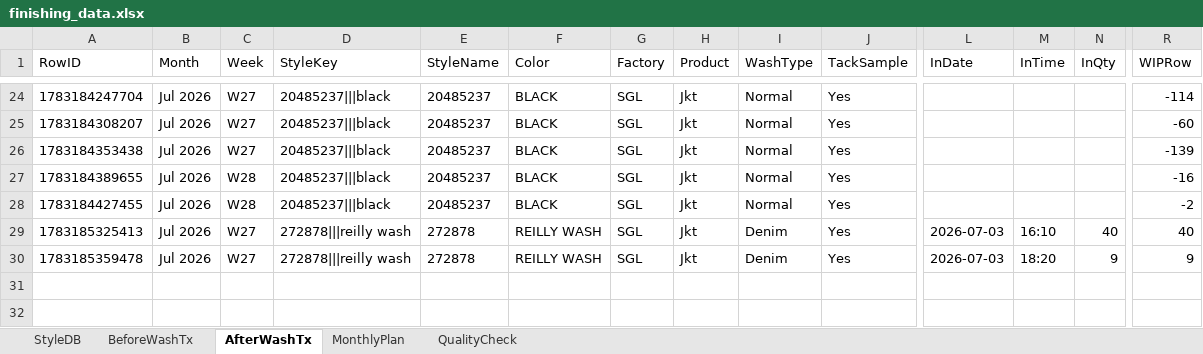
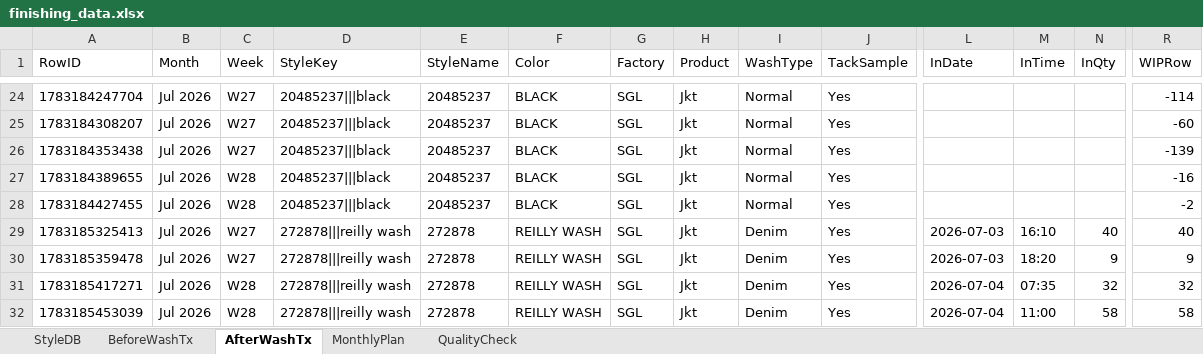
Before and after one commit to Ashen0923/finishing-tracker, an Excel workbook: finishing_data.xlsx, sheet AfterWashTx, drawn as a sheet; only a part is shown, gaps mark what is left out; values as stored, in another font and other column widths than the file's, no borders; rows hold the shown columns only; the diff names each change by its address in the sheet, - before the commit and + after, or states it on an @@ line.

Commit message:
Update 2026-07-04T17:17:39.165Z

```diff
--- a/finishing_data.xlsx (sheet AfterWashTx)
+++ b/finishing_data.xlsx (sheet AfterWashTx)
+row 31: 1783185417271 | Jul 2026 | W28 | 272878|||reilly wash | 272878 | REILLY WASH | SGL | Jkt | Denim | Yes | 2026-07-04 | 07:35 | 32 | 32
+row 32: 1783185453039 | Jul 2026 | W28 | 272878|||reilly wash | 272878 | REILLY WASH | SGL | Jkt | Denim | Yes | 2026-07-04 | 11:00 | 58 | 58
```
